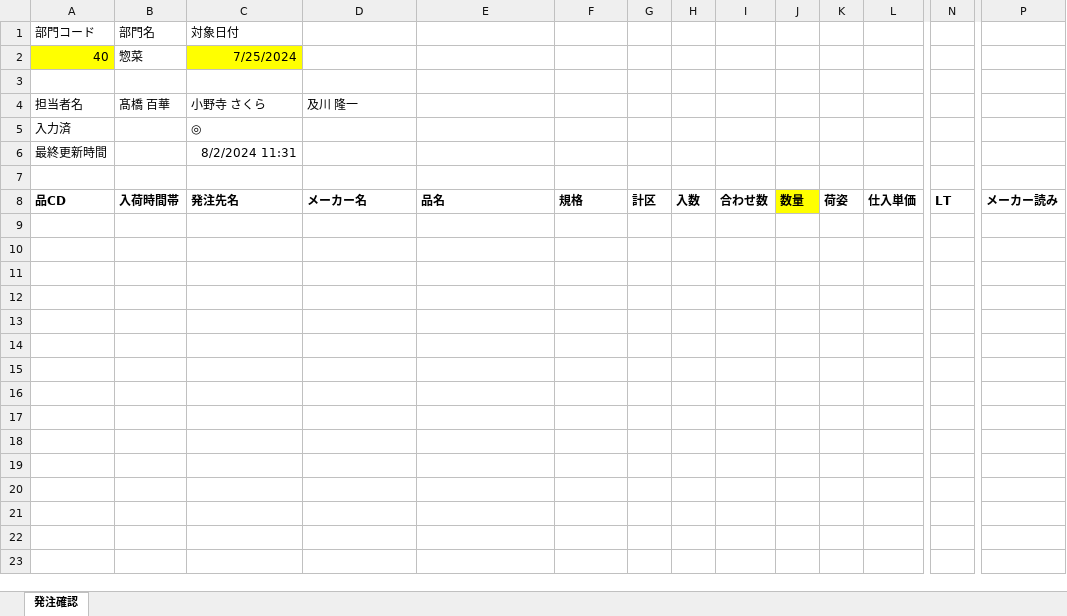
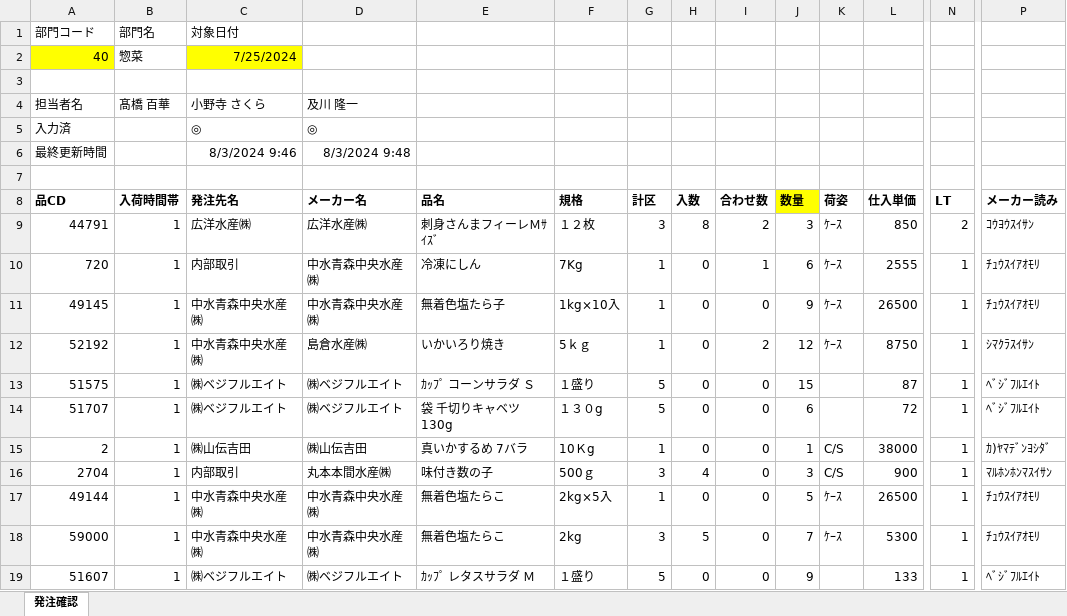
Before and after one commit to kouseidegozaru/excel-order-manage, an Excel workbook: 発注管理/bin/発注確認.xlsm, sheet 発注確認, drawn as a sheet; only a part is shown, gaps mark what is left out; values as stored, in another font and other column widths than the file's, no borders; charts and pictures not drawn; rows hold the shown columns only; the diff names each change by its address in the sheet, - before the commit and + after, or states it on an @@ line.

```diff
--- a/発注管理/bin/発注確認.xlsm (sheet 発注確認)
+++ b/発注管理/bin/発注確認.xlsm (sheet 発注確認)
-D5 (メーカー名): (empty)
+D5 (メーカー名): ◎
-C6 (発注先名): 8/2/2024 11:31
+C6 (発注先名): 8/3/2024 9:46
-D6 (メーカー名): (empty)
+D6 (メーカー名): 8/3/2024 9:48
+row 9: 44791 | 1 | 広洋水産㈱ | 広洋水産㈱ | 刺身さんまフィーレＭｻｲｽﾞ | １２枚 | 3 | 8 | 2 | 3 | ｹｰｽ | 850 | 2 | ｺｳﾖｳｽｲｻﾝ
+row 10: 720 | 1 | 内部取引 | 中水青森中央水産㈱ | 冷凍にしん | 7Kg | 1 | 0 | 1 | 6 | ｹｰｽ | 2555 | 1 | ﾁｭｳｽｲｱｵﾓﾘ
+row 11: 49145 | 1 | 中水青森中央水産㈱ | 中水青森中央水産㈱ | 無着色塩たら子 | 1kg×10入 | 1 | 0 | 0 | 9 | ｹｰｽ | 26500 | 1 | ﾁｭｳｽｲｱｵﾓﾘ
+row 12: 52192 | 1 | 中水青森中央水産㈱ | 島倉水産㈱ | いかいろり焼き | 5ｋｇ | 1 | 0 | 2 | 12 | ｹｰｽ | 8750 | 1 | ｼﾏｸﾗｽｲｻﾝ
+row 13: 51575 | 1 | ㈱ベジフルエイト | ㈱ベジフルエイト | ｶｯﾌﾟ コーンサラダ Ｓ | １盛り | 5 | 0 | 0 | 15 |  | 87 | 1 | ﾍﾞｼﾞﾌﾙｴｲﾄ
+row 14: 51707 | 1 | ㈱ベジフルエイト | ㈱ベジフルエイト | 袋 千切りキャベツ 130g | １３０g | 5 | 0 | 0 | 6 |  | 72 | 1 | ﾍﾞｼﾞﾌﾙｴｲﾄ
+row 15: 2 | 1 | ㈱山伝吉田 | ㈱山伝吉田 | 真いかするめ 7バラ | 10Ｋg | 1 | 0 | 0 | 1 | C/S | 38000 | 1 | ｶ)ﾔﾏﾃﾞﾝﾖｼﾀﾞ
+row 16: 2704 | 1 | 内部取引 | 丸本本間水産㈱ | 味付き数の子 | 500ｇ | 3 | 4 | 0 | 3 | C/S | 900 | 1 | ﾏﾙﾎﾝﾎﾝﾏｽｲｻﾝ
+row 17: 49144 | 1 | 中水青森中央水産㈱ | 中水青森中央水産㈱ | 無着色塩たらこ | 2kg×5入 | 1 | 0 | 0 | 5 | ｹｰｽ | 26500 | 1 | ﾁｭｳｽｲｱｵﾓﾘ
+row 18: 59000 | 1 | 中水青森中央水産㈱ | 中水青森中央水産㈱ | 無着色塩たらこ | 2kg | 3 | 5 | 0 | 7 | ｹｰｽ | 5300 | 1 | ﾁｭｳｽｲｱｵﾓﾘ
+row 19: 51607 | 1 | ㈱ベジフルエイト | ㈱ベジフルエイト | ｶｯﾌﾟ レタスサラダ Ｍ | １盛り | 5 | 0 | 0 | 9 |  | 133 | 1 | ﾍﾞｼﾞﾌﾙｴｲﾄ
```
Also changed, not shown: charts or pictures, 発注管理/data/b40-u30-d20240725-.xlsx, 16 other files.
